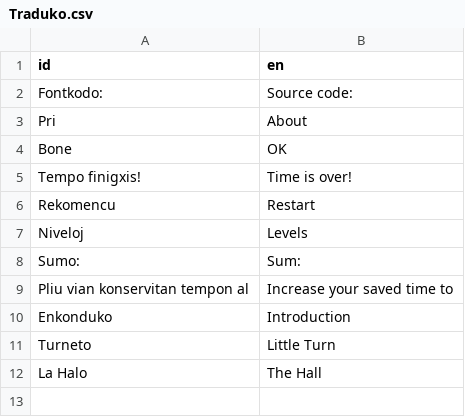
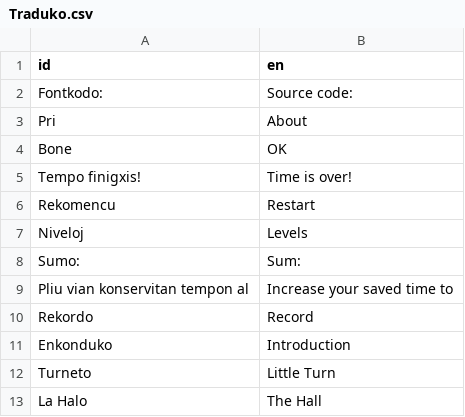
Before and after one commit to HassanHeydariNasab/trans, a CSV file: Traduko.csv, drawn as a sheet.

Commit message:
etaj sonoj. montro por rekordo kaj rekomencbutono en la ludo

```diff
--- a/Traduko.csv
+++ b/Traduko.csv
@@ -9,2 +9,3 @@ Sumo:,Sum:
 Pliu vian konservitan tempon al,Increase your saved time to
+Rekordo,Record
 Enkonduko,Introduction
```
Also changed, not shown: 16 other files.
